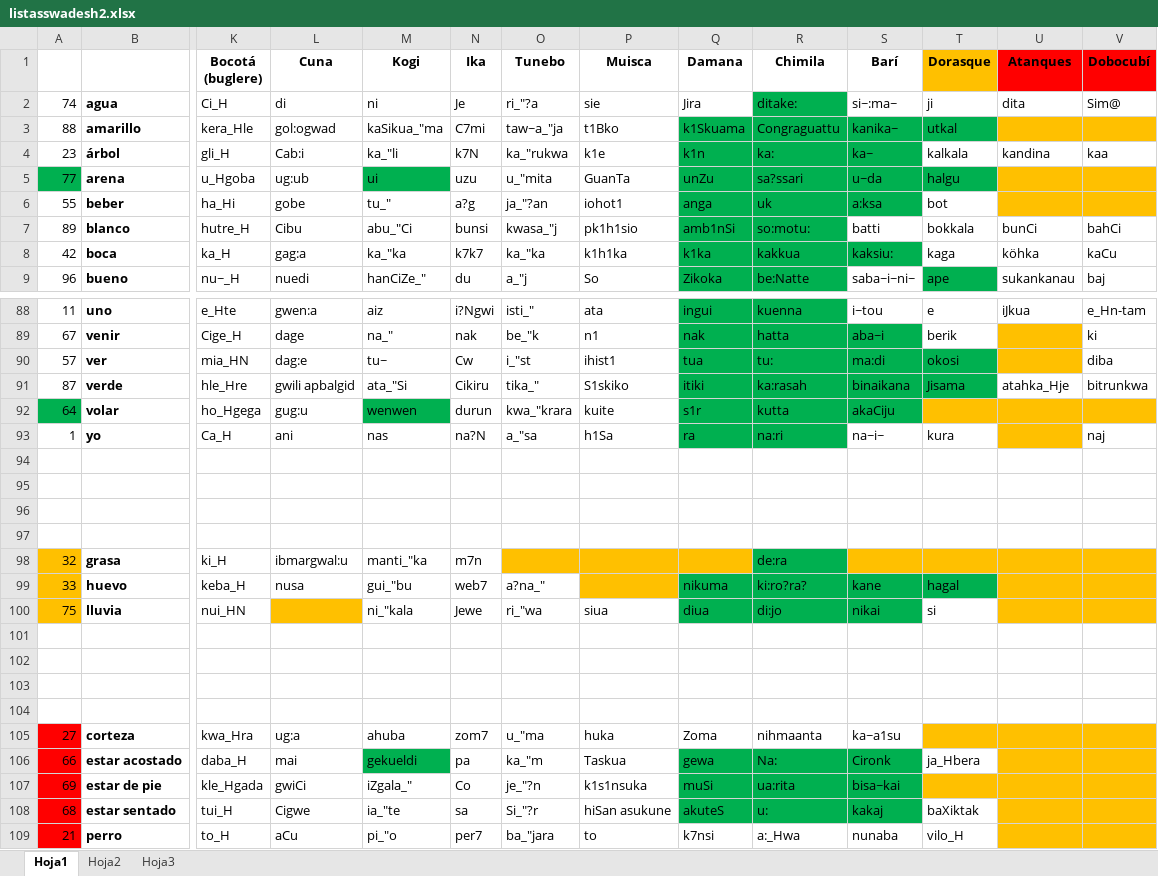
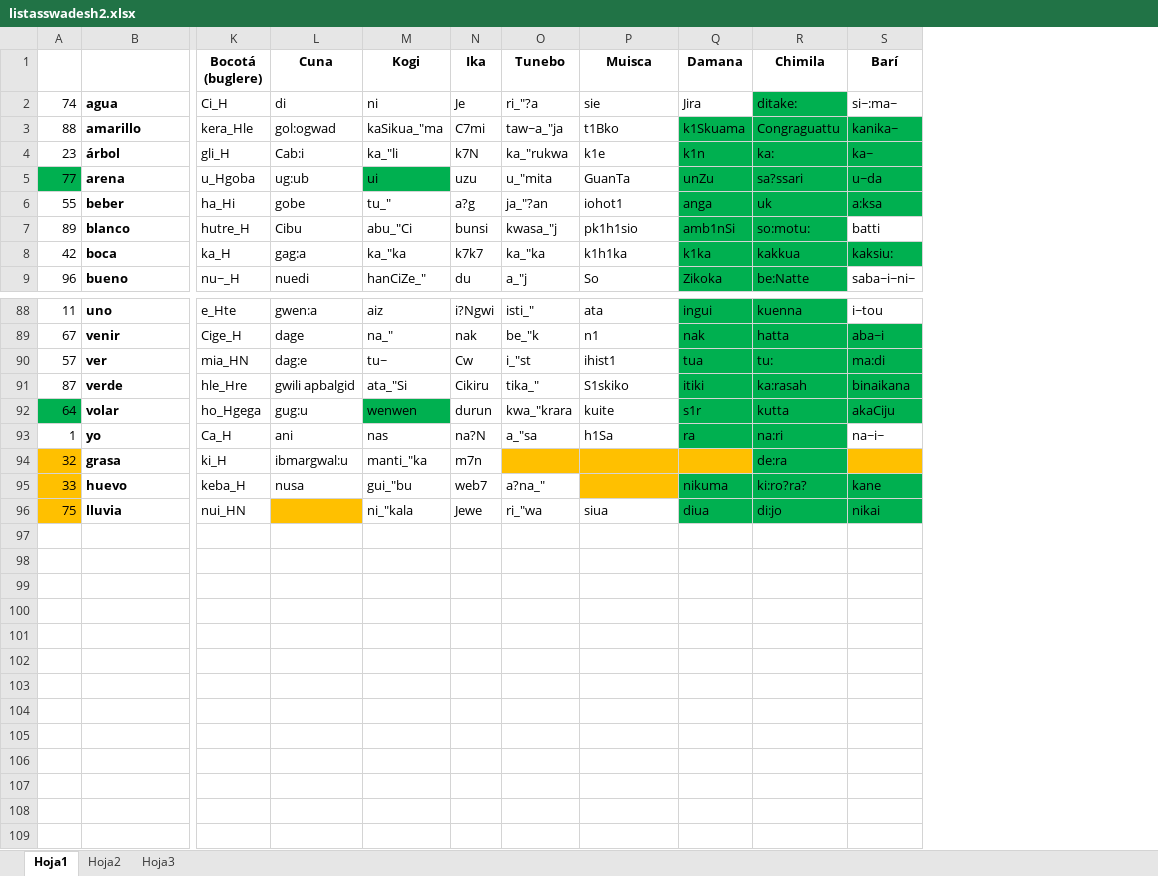
Before and after one commit to djimenez81/linguistica, an Excel workbook: res/listasswadesh2.xlsx, sheet Hoja1, drawn as a sheet; only a part is shown, gaps mark what is left out; values as stored, in another font and other column widths than the file's, no borders; rows hold the shown columns only; the diff names each change by its address in the sheet, - before the commit and + after, or states it on an @@ line.

```diff
--- a/res/listasswadesh2.xlsx (sheet Hoja1)
+++ b/res/listasswadesh2.xlsx (sheet Hoja1)
-column T (Dorasque), rows 2-9: ji | utkal | kalkala | halgu | bot | bokkala | kaga | ape; rows 88-93: e | berik | okosi | Jisama |  | kura; rows 99-100: hagal | si
-column U (Atanques), rows 2-9: dita |  | kandina |  |  | bunCi | köhka | sukankanau; rows 88-91: iJkua |  |  | atahka_Hje
-column V (Dobocubí), rows 2-9: Sim@ |  | kaa |  |  | bahCi | kaCu | baj; rows 88-93: e_Hn-tam | ki | diba | bitrunkwa |  | naj
-row 94: (empty)
-row 95: (empty)
-row 96: (empty)
-row 97: (empty)
-row 101: (empty)
-row 102: (empty)
-row 103: (empty)
-row 104: (empty)
-row 105: 27 | corteza | kwa_Hra | ug:a | ahuba | zom7 | u_"ma | huka | Zoma | nihmaanta | ka~a1su
-row 106: 66 | estar acostado | daba_H | mai | gekueldi | pa | ka_"m | Taskua | gewa | Na: | Cironk | ja_Hbera
-row 107: 69 | estar de pie | kle_Hgada | gwiCi | iZgala_" | Co | je_"?n | k1s1nsuka | muSi | ua:rita | bisa~kai
-row 108: 68 | estar sentado | tui_H | Cigwe | ia_"te | sa | Si_"?r | hiSan asukune | akuteS | u: | kakaj | baXiktak
-row 109: 21 | perro | to_H | aCu | pi_"o | per7 | ba_"jara | to | k7nsi | a:_Hwa | nunaba | vilo_H
```
Also changed, not shown: sheet Hoja2, 3 other files.
